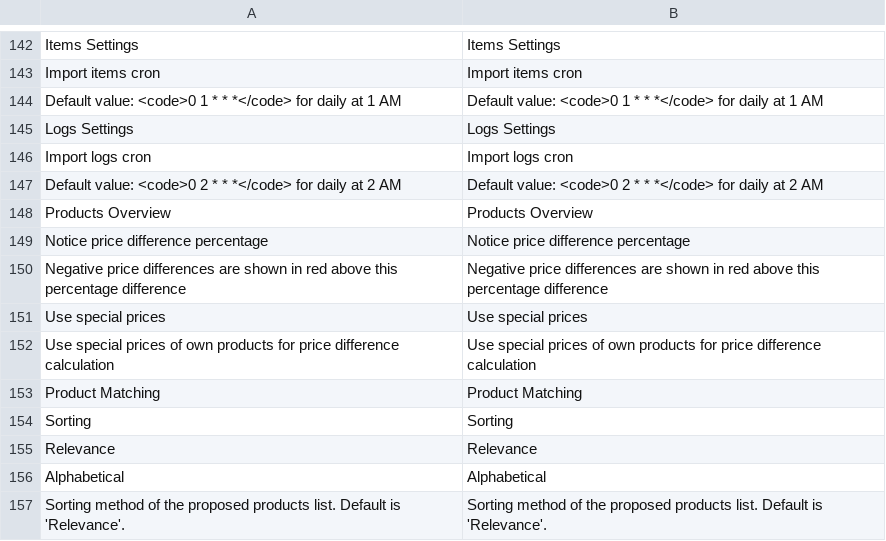
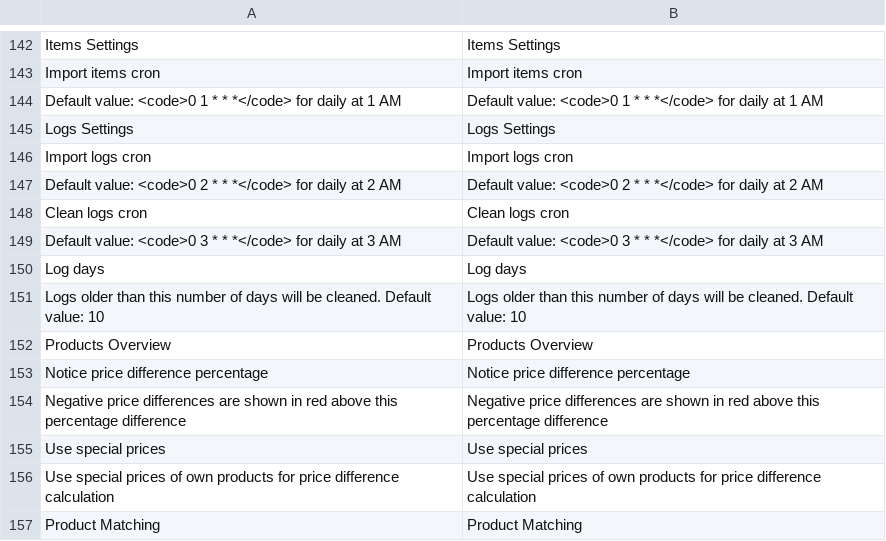
Before and after one commit to Lach1222/magento1-Ho_PriceCrawler, a CSV file: app/locale/en_US/Ho_PriceCrawler.csv, drawn as a sheet; only a part is shown, gaps mark what is left out; the shorter side is filled out with more unchanged rows; the diff names each change by its address in the sheet, - before the commit and + after, or states it on an @@ line.

```diff
--- a/app/locale/en_US/Ho_PriceCrawler.csv
+++ b/app/locale/en_US/Ho_PriceCrawler.csv
+row 148: Clean logs cron | Clean logs cron
+row 149: Default value: <code>0 3 * * *</code> for daily at 3 AM | Default value: <code>0 3 * * *</code> for daily at 3 AM
+row 150: Log days | Log days
+row 151: Logs older than this number of days will be cleaned. Default value: 10 | Logs older than this number of days will be cleaned. Default value: 10
```
Also changed, not shown: app/locale/nl_NL/Ho_PriceCrawler.csv, 4 other files.
